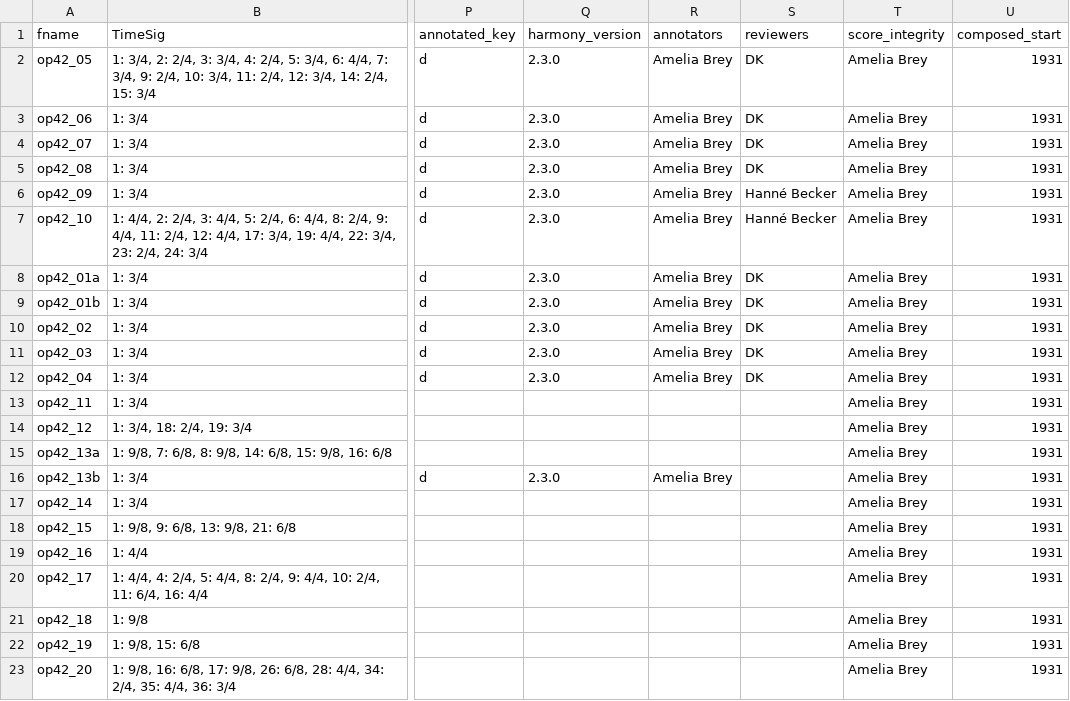
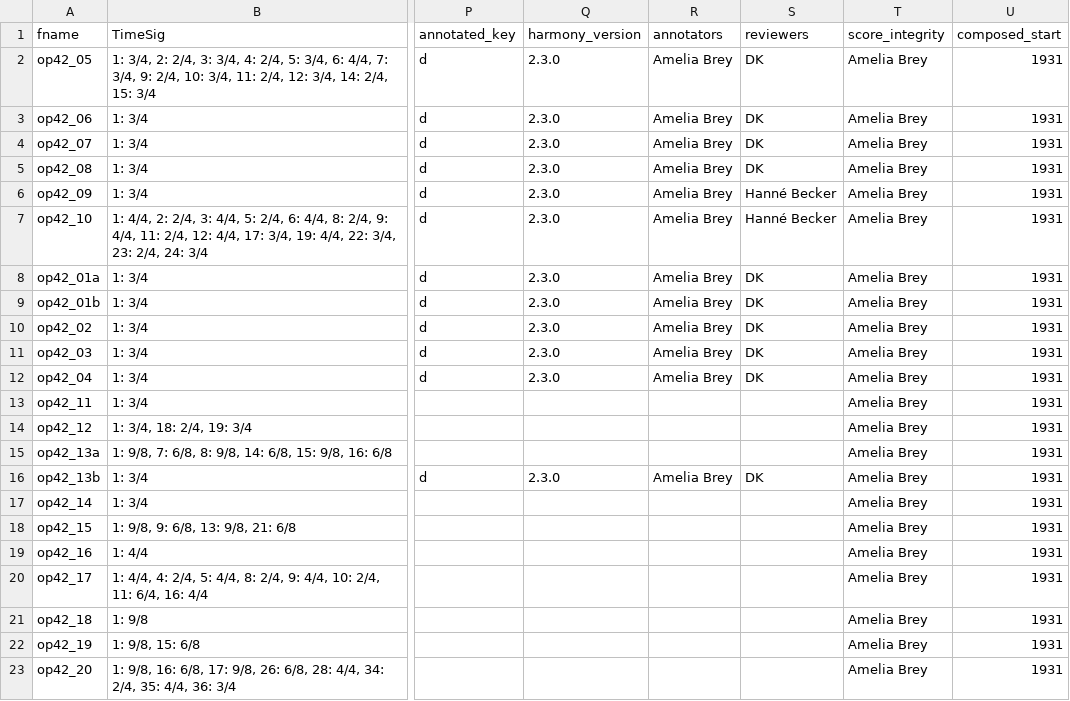
Before and after one commit to DCMLab/rachmaninoff_piano, a TSV file: metadata.tsv, drawn as a sheet; only a part is shown, gaps mark what is left out; the diff names each change by its address in the sheet, - before the commit and + after, or states it on an @@ line.

```diff
--- a/metadata.tsv
+++ b/metadata.tsv
-S16 (reviewers): (empty)
+S16 (reviewers): DK
```
Also changed, not shown: 2 other files.
